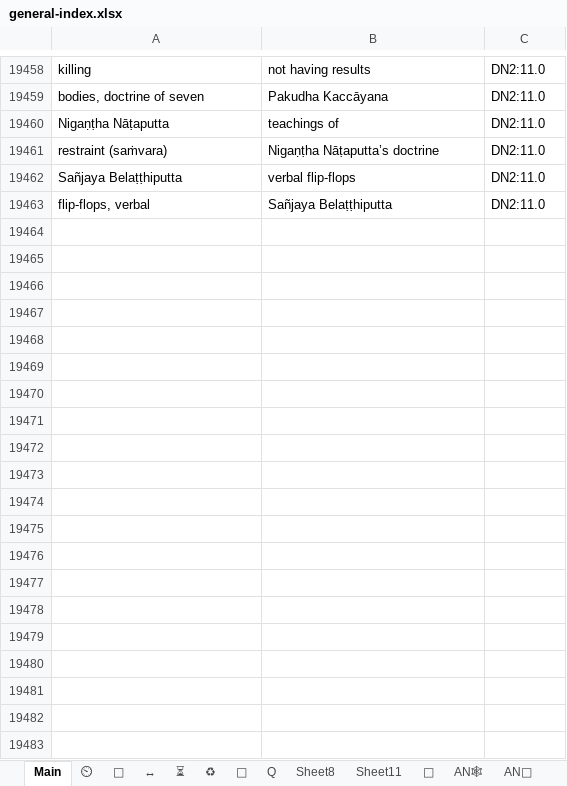
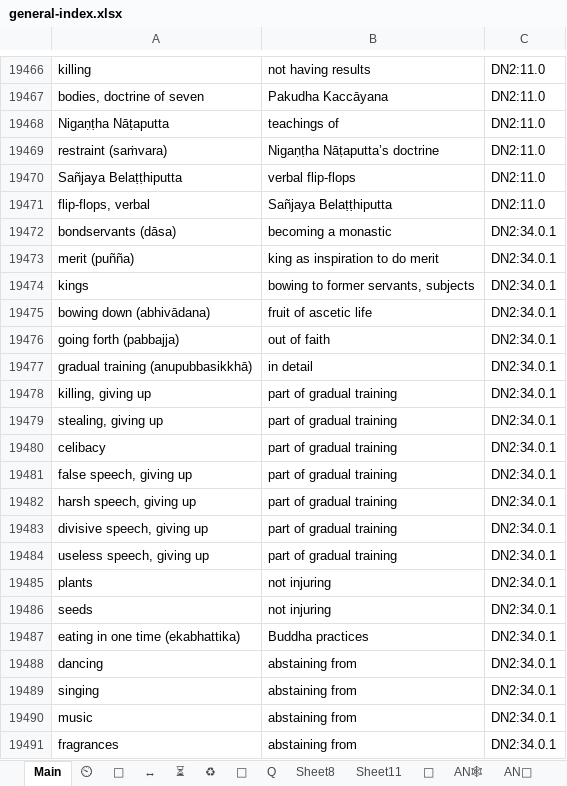
Before and after one commit to thesunshade/CIPS, an Excel workbook: src/data/general-index.xlsx, sheet Main, drawn as a sheet; only a part is shown, gaps mark what is left out; values as stored, in another font and other column widths than the file's, no borders; conditional formats not drawn; the diff covers the shown part only; the diff names each change by its address in the sheet, - before the commit and + after, or states it on an @@ line.

```diff
--- a/src/data/general-index.xlsx (sheet Main)
+++ b/src/data/general-index.xlsx (sheet Main)
+row 19472: bondservants (dāsa) | becoming a monastic | DN2:34.0.1
+row 19473: merit (puñña) | king as inspiration to do merit | DN2:34.0.1
+row 19474: kings | bowing to former servants, subjects | DN2:34.0.1
+row 19475: bowing down (abhivādana) | fruit of ascetic life | DN2:34.0.1
+row 19476: going forth (pabbajja) | out of faith | DN2:34.0.1
+row 19477: gradual training (anupubbasikkhā) | in detail | DN2:34.0.1
+row 19478: killing, giving up | part of gradual training | DN2:34.0.1
+row 19479: stealing, giving up | part of gradual training | DN2:34.0.1
+row 19480: celibacy | part of gradual training | DN2:34.0.1
+row 19481: false speech, giving up | part of gradual training | DN2:34.0.1
+row 19482: harsh speech, giving up | part of gradual training | DN2:34.0.1
+row 19483: divisive speech, giving up | part of gradual training | DN2:34.0.1
+row 19484: useless speech, giving up | part of gradual training | DN2:34.0.1
+row 19485: plants | not injuring | DN2:34.0.1
+row 19486: seeds | not injuring | DN2:34.0.1
+row 19487: eating in one time (ekabhattika) | Buddha practices | DN2:34.0.1
+row 19488: dancing | abstaining from | DN2:34.0.1
+row 19489: singing | abstaining from | DN2:34.0.1
+row 19490: music | abstaining from | DN2:34.0.1
+row 19491: fragrances | abstaining from | DN2:34.0.1
```
Also changed, not shown: 117 added rows elsewhere in this sheet, 3 other files.
